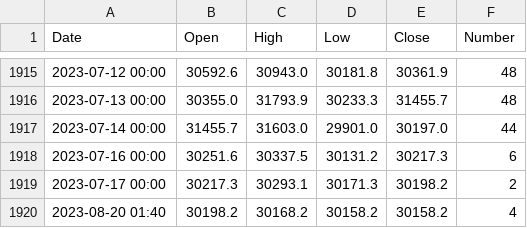
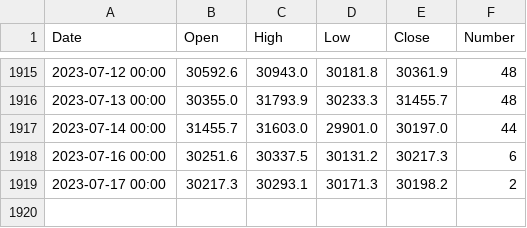
Before and after one commit to DamianDuque/Trading_App, a CSV file: data/BTCUSD_D1.csv, drawn as a sheet; only a part is shown, gaps mark what is left out.

Commit message:
Data fix

```diff
--- a/data/BTCUSD_D1.csv
+++ b/data/BTCUSD_D1.csv
@@ -1919,2 +1919 @@ Date,Open,High,Low,Close,Number
 2023-07-17 00:00,30217.3,30293.1,30171.3,30198.2,2
-2023-08-20 01:40,30198.2,30168.2,30158.2,30158.2,4
```
Also changed, not shown: data/BTCUSD_H4.csv, 2 other files.
